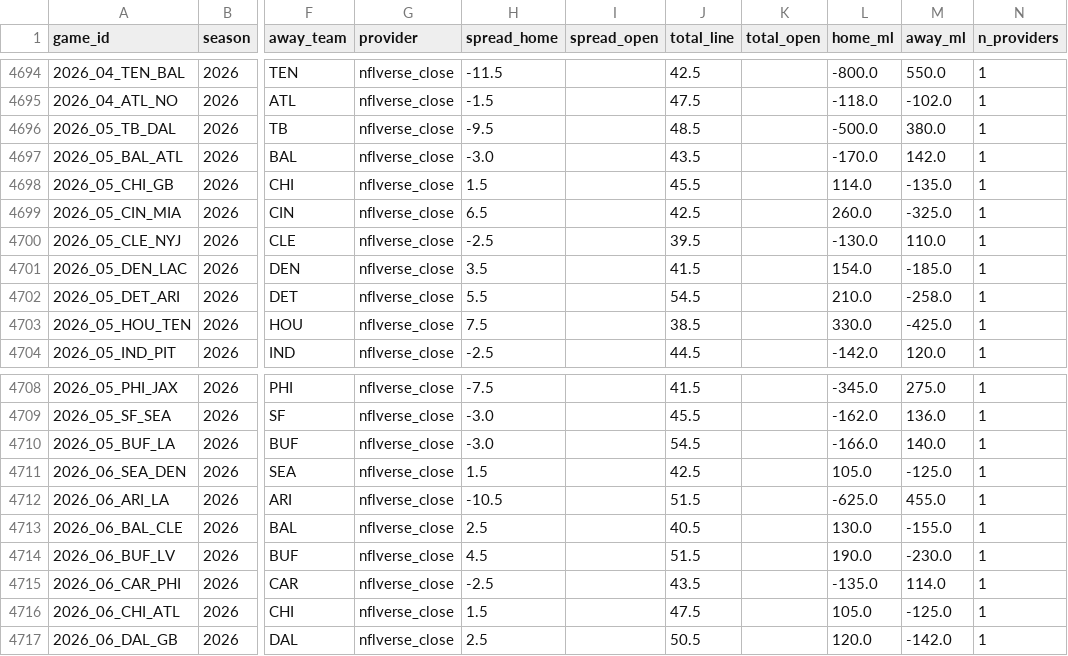
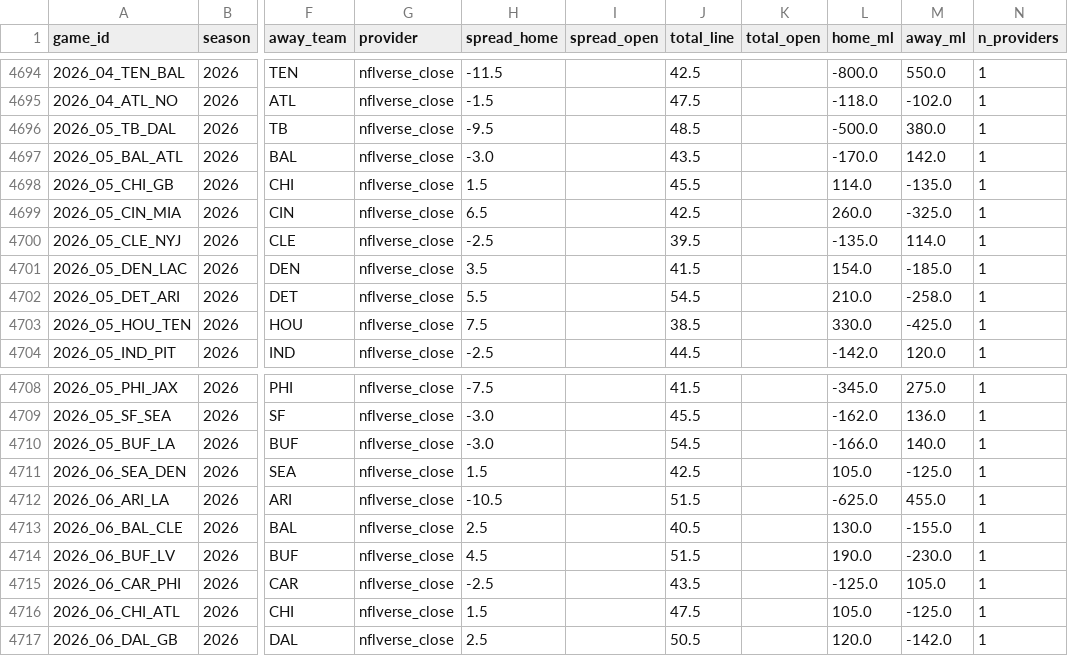
Before and after one commit to shawnmcgee/degenpredicts, a CSV file: data/nfl/lines.csv, drawn as a sheet; only a part is shown, gaps mark what is left out; the diff names each change by its address in the sheet, - before the commit and + after, or states it on an @@ line.

```diff
--- a/data/nfl/lines.csv
+++ b/data/nfl/lines.csv
-L4700 (home_ml): -130.0
+L4700 (home_ml): -135.0
-M4700 (away_ml): 110.0
+M4700 (away_ml): 114.0
-L4715 (home_ml): -135.0
+L4715 (home_ml): -125.0
-M4715 (away_ml): 114.0
+M4715 (away_ml): 105.0
```
Also changed, not shown: data/nfl/picks.csv, docs/nfl/picks.csv, 3 other files.
